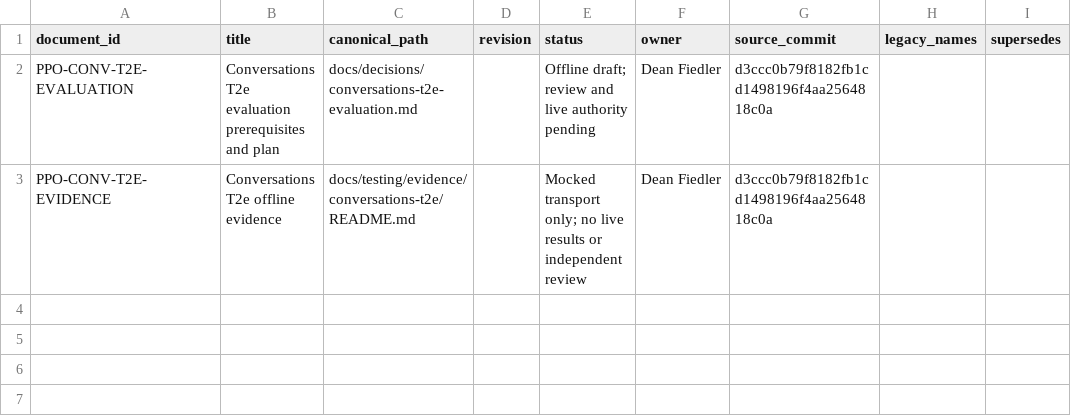
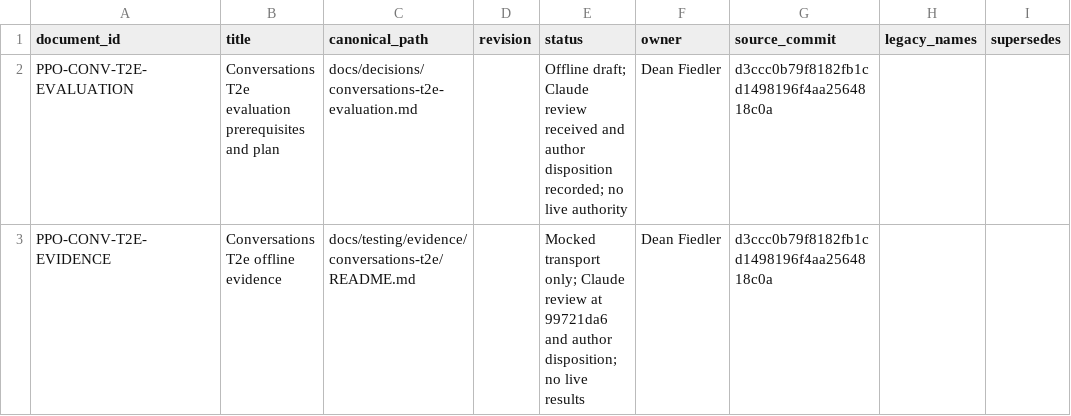
Before and after one commit to deanrfiedler-gif/powerplants-one, a CSV file: docs/standards/document-register-entries/2026-10-23-conversations-t2e.csv, drawn as a sheet; only a part is shown; the diff names each change by its address in the sheet, - before the commit and + after, or states it on an @@ line.

Commit message:
docs(assistant): disposition T2e review and scope run guarantees

```diff
--- a/docs/standards/document-register-entries/2026-10-23-conversations-t2e.csv
+++ b/docs/standards/document-register-entries/2026-10-23-conversations-t2e.csv
-E2 (status): Offline draft; review and live authority pending
+E2 (status): Offline draft; Claude review received and author disposition recorded; no live authority
-E3 (status): …transport only; no live results or independent review
+E3 (status): …transport only; Claude review at 99721da6 and author disposition; no live results
```
Also changed, not shown: 7 other files.
